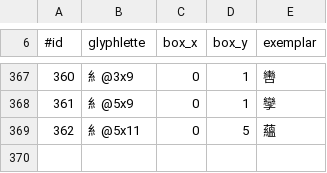
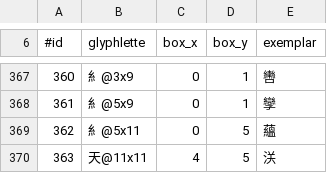
Before and after one commit to curioustorvald/Terrarum-sans-bitmap, a TSV file: Juxing/glyphlettes/registry.tsv, drawn as a sheet; only a part is shown, gaps mark what is left out.

Commit message:
more juxing (2)

```diff
--- a/Juxing/glyphlettes/registry.tsv
+++ b/Juxing/glyphlettes/registry.tsv
@@ -369 +369,2 @@
 362	糹@5x11	0	5	蘊
+363	天@11x11	4	5	浂
```
Also changed, not shown: 1 other file.
